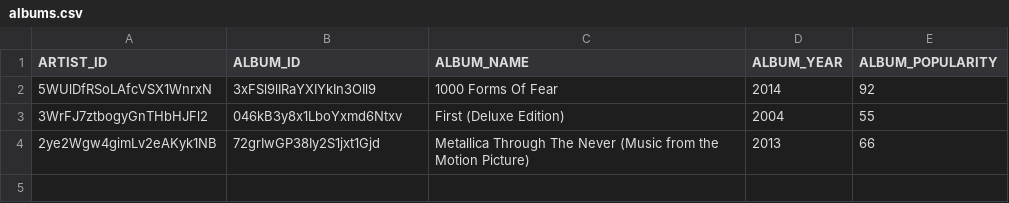
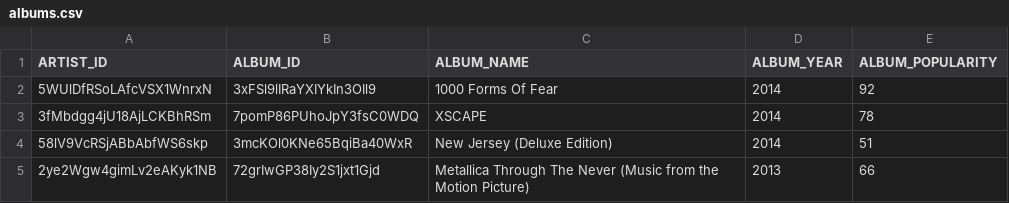
Before and after one commit to computingForSocialScience/cfss-homework-dmbrown4, a CSV file: Assignment5/albums.csv, drawn as a sheet; removed rows and columns are numbered as before the commit, all else as after; the diff names each change by its address in the sheet, - before the commit and + after, or states it on an @@ line.

```diff
--- a/Assignment5/albums.csv
+++ b/Assignment5/albums.csv
-row 3: 3WrFJ7ztbogyGnTHbHJFl2 | 046kB3y8x1LboYxmd6Ntxv | First (Deluxe Edition) | 2004 | 55
+row 3: 3fMbdgg4jU18AjLCKBhRSm | 7pomP86PUhoJpY3fsC0WDQ | XSCAPE | 2014 | 78
+row 4: 58lV9VcRSjABbAbfWS6skp | 3mcKOl0KNe65BqiBa40WxR | New Jersey (Deluxe Edition) | 2014 | 51
```
Also changed, not shown: 4 other files.
